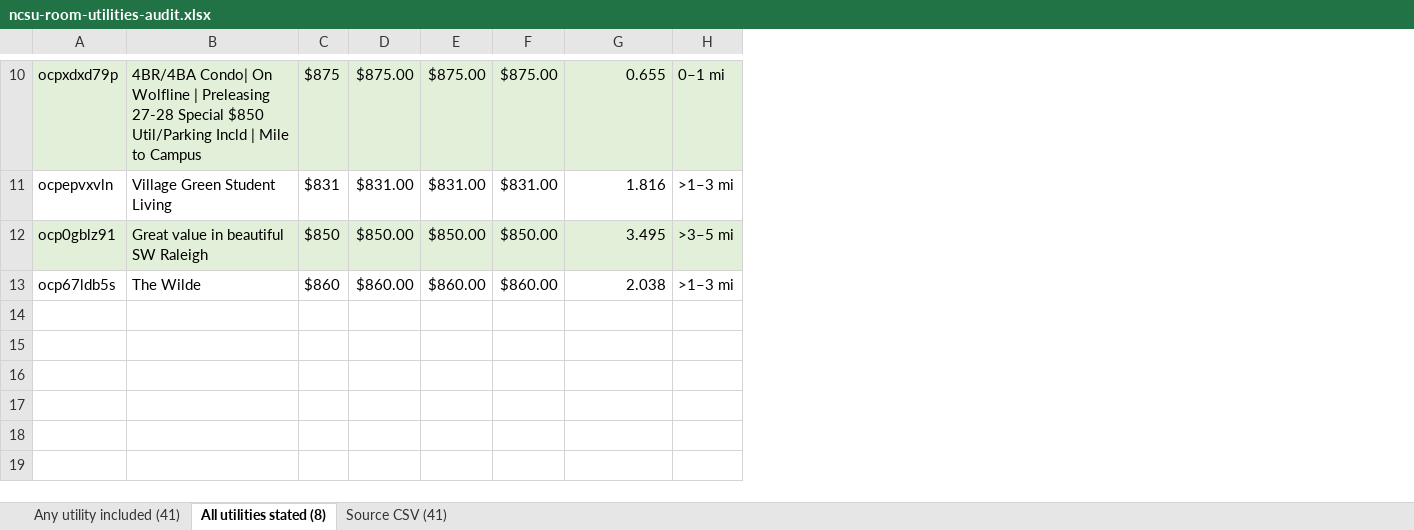
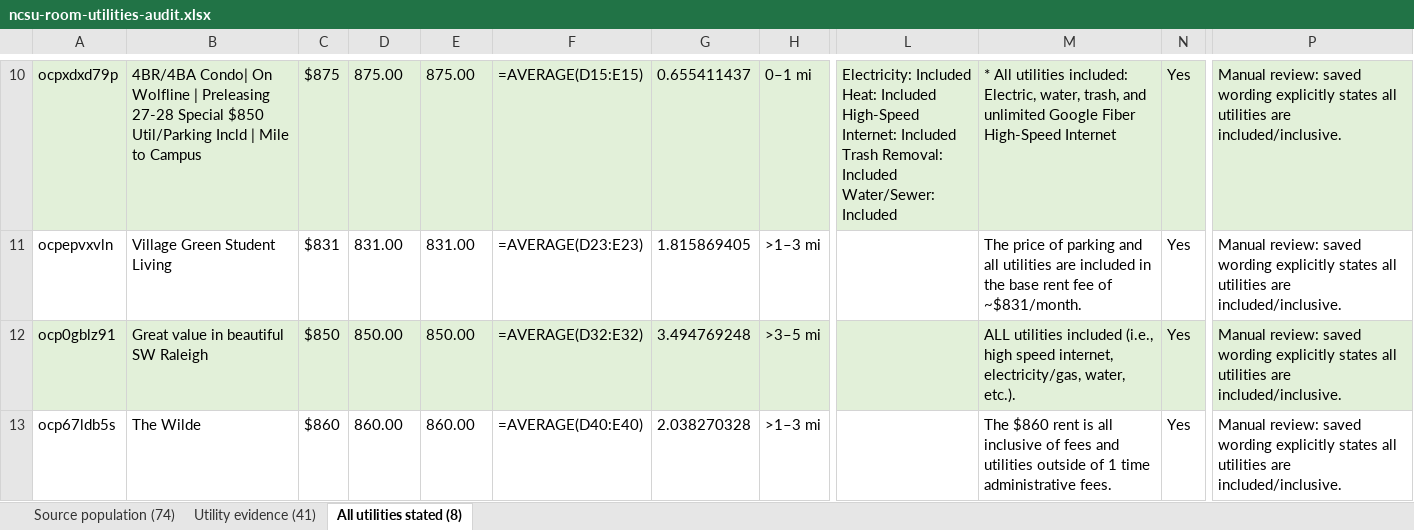
Before and after one commit to StrokeOfLuck/ncsu-rent-article, an Excel workbook: data/audits/ncsu-room-utilities-audit.xlsx, sheet All utilities stated (8), drawn as a sheet; only a part is shown, gaps mark what is left out; values as stored, in another font and other column widths than the file's, no borders; formulas without a stored value are shown as written; removed rows and columns are numbered as before the commit, all else as after; ↵ is a line break in a cell; the diff covers the shown part only; the diff names each change by its address in the sheet, - before the commit and + after, or states it on an @@ line.

```diff
--- a/data/audits/ncsu-room-utilities-audit.xlsx (sheet All utilities stated (8))
+++ b/data/audits/ncsu-room-utilities-audit.xlsx (sheet All utilities stated (8))
-sheet tab: Any utility included (41)
+sheet tab: Source population (74)
-sheet tab: Source CSV (41)
+sheet tab: Utility evidence (41)
-column F, rows 10-13: $875.00 | $831.00 | $850.00 | $860.00
+column F, rows 10-13: =AVERAGE(D15:E15) | =AVERAGE(D23:E23) | =AVERAGE(D32:E32) | =AVERAGE(D40:E40)
+column L, row 10: Electricity: Included ↵ Heat: Included ↵ High-Speed Internet: Included ↵ Trash Removal: Included ↵ Water/Sewer: Included
+column M, rows 10-13: * All utilities included: Electric, water, trash, and unlimited Google Fiber High-Speed Internet | The price of parking and all utilities are included in the base rent fee of ~$831/month. | ALL utilities included (i.e., high speed internet, electricity/gas, water, etc.). | The $860 rent is all inclusive of fees and utilities outside of 1 time administrative fees.
+column N, rows 10-13: all Yes
+column P, rows 10-13: all Manual review: saved wording explicitly states all utilities are included/inclusive.
-D10: $875.00
+D10: 875.00
-E10: $875.00
+E10: 875.00
-G10: 0.655
+G10: 0.655411437
-D11: $831.00
+D11: 831.00
-E11: $831.00
+E11: 831.00
-G11: 1.816
+G11: 1.815869405
-D12: $850.00
+D12: 850.00
-E12: $850.00
+E12: 850.00
-G12: 3.495
+G12: 3.494769248
-D13: $860.00
+D13: 860.00
-E13: $860.00
+E13: 860.00
-G13: 2.038
+G13: 2.038270328
```
Also changed, not shown: 2 added rows, 2 removed rows, 14 edited cells, cell formats and merged cells elsewhere in this sheet, sheet Source population (74), formulas that keep their value, 1 other file.
